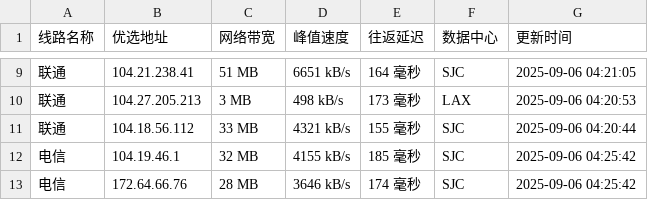
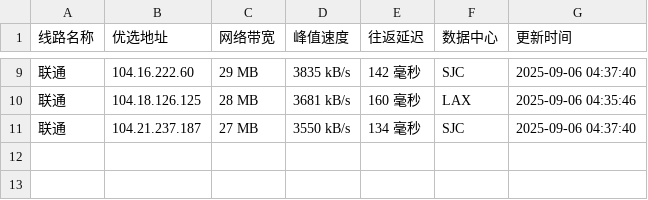
Before and after one commit to mading789/cfipv4db, a CSV file: cfip.csv, drawn as a sheet; only a part is shown, gaps mark what is left out; the diff covers the shown part only.

```diff
--- a/cfip.csv
+++ b/cfip.csv
@@ -9,5 +9,3 @@
-联通,104.21.238.41,51 MB,6651 kB/s,164 毫秒,SJC,2025-09-06 04:21:05
-联通,104.27.205.213,3 MB,498 kB/s,173 毫秒,LAX,2025-09-06 04:20:53
-联通,104.18.56.112,33 MB,4321 kB/s,155 毫秒,SJC,2025-09-06 04:20:44
-电信,104.19.46.1,32 MB,4155 kB/s,185 毫秒,SJC,2025-09-06 04:25:42
-电信,172.64.66.76,28 MB,3646 kB/s,174 毫秒,SJC,2025-09-06 04:25:42
+联通,104.16.222.60,29 MB,3835 kB/s,142 毫秒,SJC,2025-09-06 04:37:40
+联通,104.18.126.125,28 MB,3681 kB/s,160 毫秒,LAX,2025-09-06 04:35:46
+联通,104.21.237.187,27 MB,3550 kB/s,134 毫秒,SJC,2025-09-06 04:37:40
```
Also changed, not shown: 2 added rows, 2 removed rows and 25 edited cells elsewhere in this file, 1 other file.
